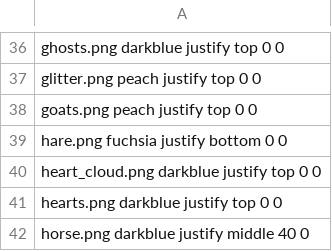
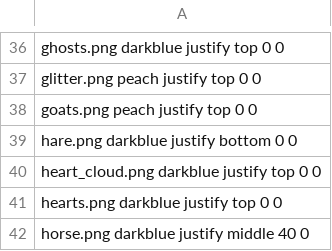
Before and after one commit to Meilindis/Quotatas, a CSV file: Quotatas/resources/image_collection.csv, drawn as a sheet; only a part is shown, gaps mark what is left out.

```diff
--- a/Quotatas/resources/image_collection.csv
+++ b/Quotatas/resources/image_collection.csv
@@ -38,3 +38,3 @@ glitter.png peach justify top 0 0
 goats.png peach justify top 0 0
-hare.png fuchsia justify bottom 0 0
+hare.png darkblue justify bottom 0 0
 heart_cloud.png darkblue justify top 0 0
```
Also changed, not shown: 1 other file.
